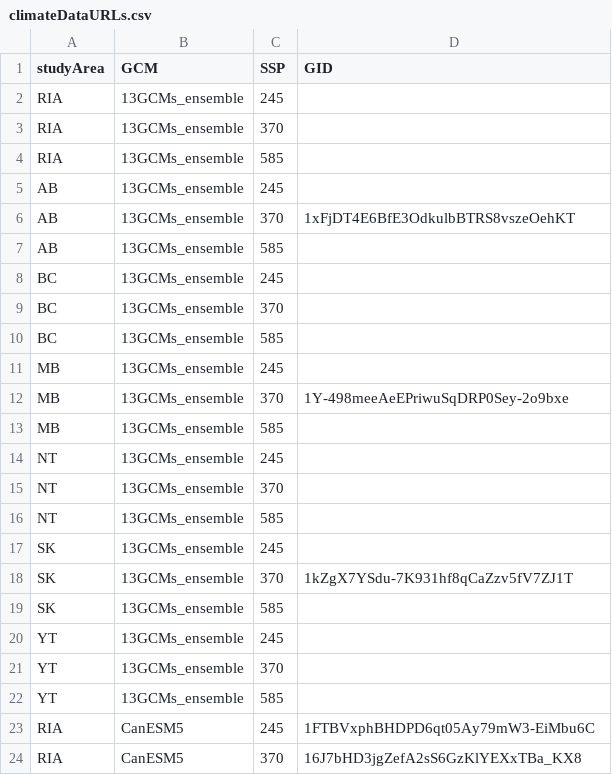
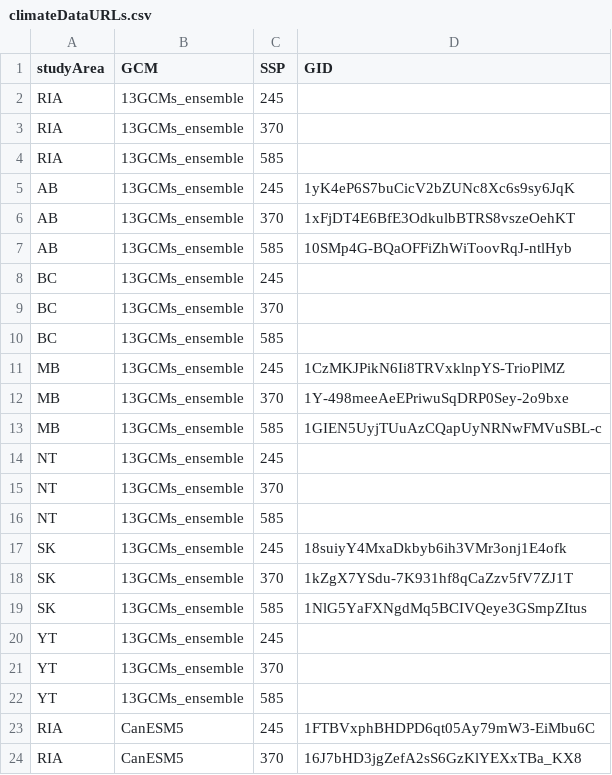
Before and after one commit to PredictiveEcology/WBI_dataPrep_studyArea, a CSV file: data/climateDataURLs.csv, drawn as a sheet; only a part is shown.

Commit message:
more GCM urls

```diff
--- a/data/climateDataURLs.csv
+++ b/data/climateDataURLs.csv
@@ -4,5 +4,5 @@ RIA,13GCMs_ensemble,370,
 RIA,13GCMs_ensemble,585,
-AB,13GCMs_ensemble,245,
+AB,13GCMs_ensemble,245,1yK4eP6S7buCicV2bZUNc8Xc6s9sy6JqK
 AB,13GCMs_ensemble,370,1xFjDT4E6BfE3OdkulbBTRS8vszeOehKT
-AB,13GCMs_ensemble,585,
+AB,13GCMs_ensemble,585,10SMp4G-BQaOFFiZhWiToovRqJ-ntlHyb
 BC,13GCMs_ensemble,245,
@@ -10,5 +10,5 @@ BC,13GCMs_ensemble,370,
 BC,13GCMs_ensemble,585,
-MB,13GCMs_ensemble,245,
+MB,13GCMs_ensemble,245,1CzMKJPikN6Ii8TRVxklnpYS-TrioPlMZ
 MB,13GCMs_ensemble,370,1Y-498meeAeEPriwuSqDRP0Sey-2o9bxe
-MB,13GCMs_ensemble,585,
+MB,13GCMs_ensemble,585,1GIEN5UyjTUuAzCQapUyNRNwFMVuSBL-c
 NT,13GCMs_ensemble,245,
@@ -16,5 +16,5 @@ NT,13GCMs_ensemble,370,
 NT,13GCMs_ensemble,585,
-SK,13GCMs_ensemble,245,
+SK,13GCMs_ensemble,245,18suiyY4MxaDkbyb6ih3VMr3onj1E4ofk
 SK,13GCMs_ensemble,370,1kZgX7YSdu-7K931hf8qCaZzv5fV7ZJ1T
-SK,13GCMs_ensemble,585,
+SK,13GCMs_ensemble,585,1NlG5YaFXNgdMq5BCIVQeye3GSmpZItus
 YT,13GCMs_ensemble,245,
```
